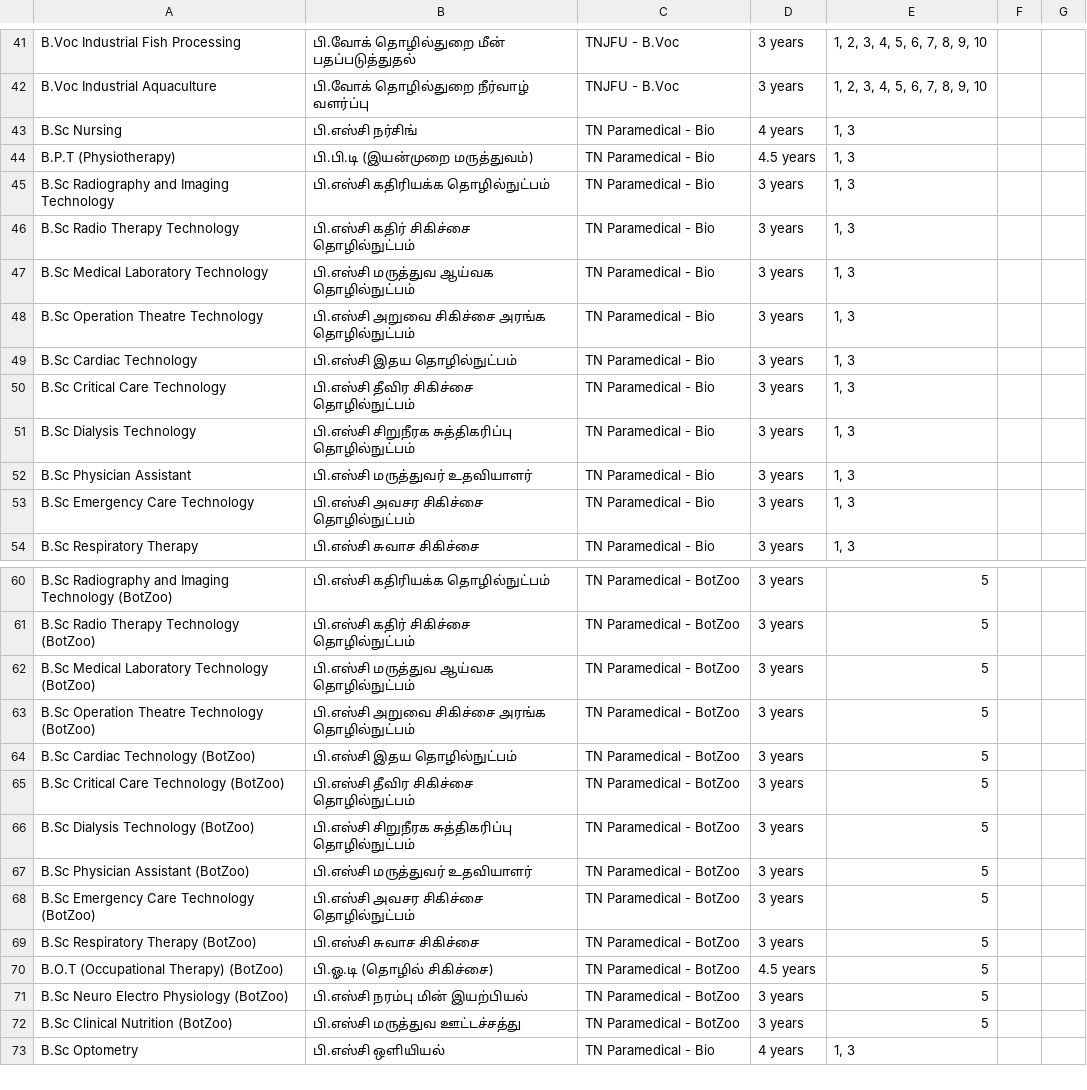
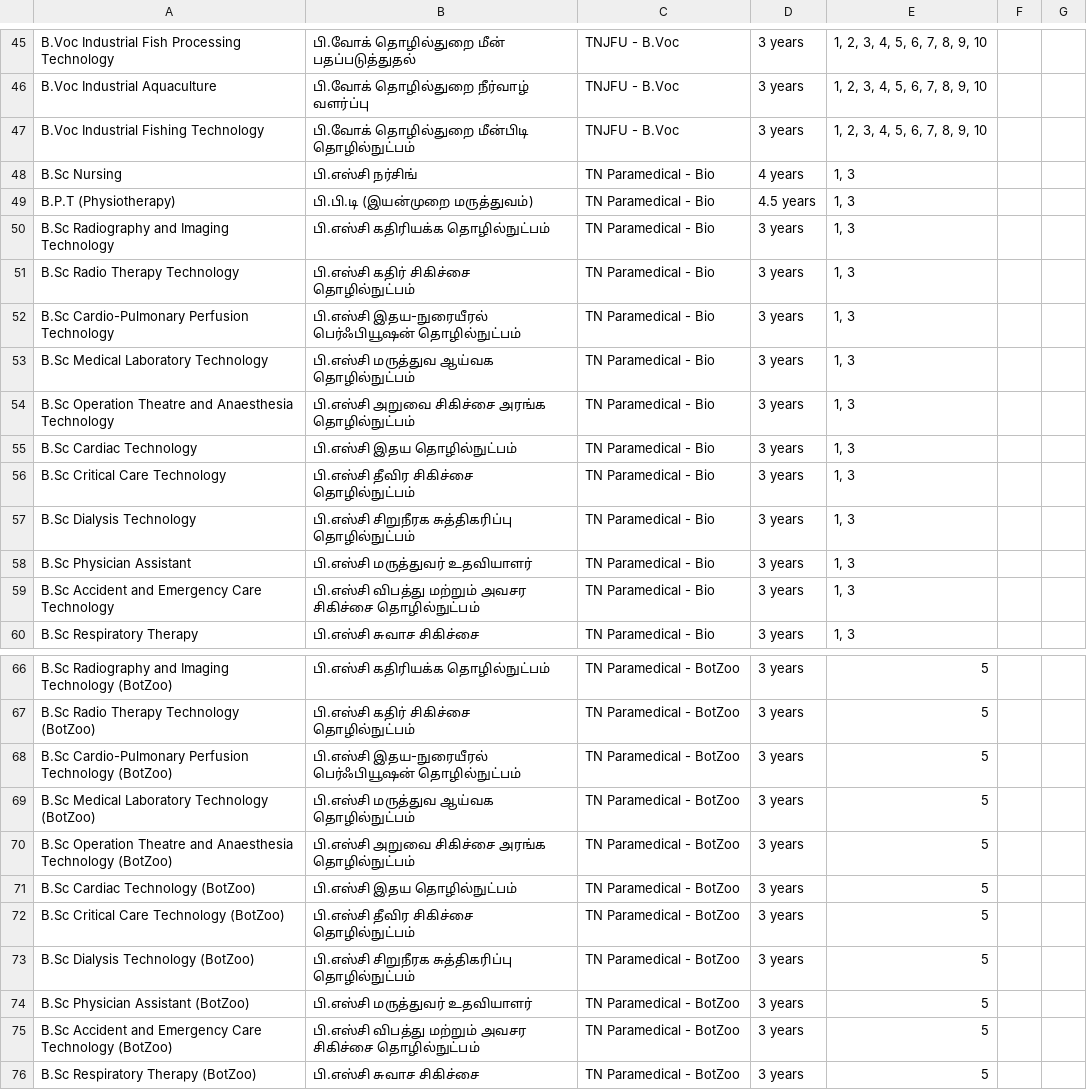
Before and after one commit to wnr-group/educaption, a CSV file: scripts/airtable-import/5-courses.csv, drawn as a sheet; only a part is shown, gaps mark what is left out; the shorter side is filled out with more unchanged rows; addresses are those after the commit; the diff covers the shown part only; the diff names each change by its address in the sheet, - before the commit and + after, or states it on an @@ line.

```diff
--- a/scripts/airtable-import/5-courses.csv
+++ b/scripts/airtable-import/5-courses.csv
-A45: B.Voc Industrial Fish Processing
+A45: B.Voc Industrial Fish Processing Technology
+row 47: B.Voc Industrial Fishing Technology | பி.வோக் தொழில்துறை மீன்பிடி தொழில்நுட்பம் | TNJFU - B.Voc | 3 years | 1, 2, 3, 4, 5, 6, 7, 8, 9, 10
+row 52: B.Sc Cardio-Pulmonary Perfusion Technology | பி.எஸ்சி இதய-நுரையீரல் பெர்ஃபியூஷன் தொழில்நுட்பம் | TN Paramedical - Bio | 3 years | 1, 3
-A54: B.Sc Operation Theatre Technology
+A54: B.Sc Operation Theatre and Anaesthesia Technology
-A59: B.Sc Emergency Care Technology
+A59: B.Sc Accident and Emergency Care Technology
-B59: பி.எஸ்சி அவசர சிகிச்சை தொழில்நுட்பம்
+B59: பி.எஸ்சி விபத்து மற்றும் அவசர சிகிச்சை தொழில்நுட்பம்
+row 68: B.Sc Cardio-Pulmonary Perfusion Technology (BotZoo) | பி.எஸ்சி இதய-நுரையீரல் பெர்ஃபியூஷன் தொழில்நுட்பம் | TN Paramedical - BotZoo | 3 years | 5
-A70: …Operation Theatre Technology (BotZoo)
+A70: …Operation Theatre and Anaesthesia Technology (BotZoo)
-A75: B.Sc Emergency Care…
+A75: B.Sc Accident and Emergency Care…
-B75: பி.எஸ்சி அவசர சிகிச்சை தொழில்நுட்பம்
+B75: பி.எஸ்சி விபத்து மற்றும் அவசர சிகிச்சை தொழில்நுட்பம்
```
Also changed, not shown: 7 added rows, 3 removed rows, 1 moved row and 11 edited cells elsewhere in this file, scripts/airtable-import/1-admission-bodies.csv.
